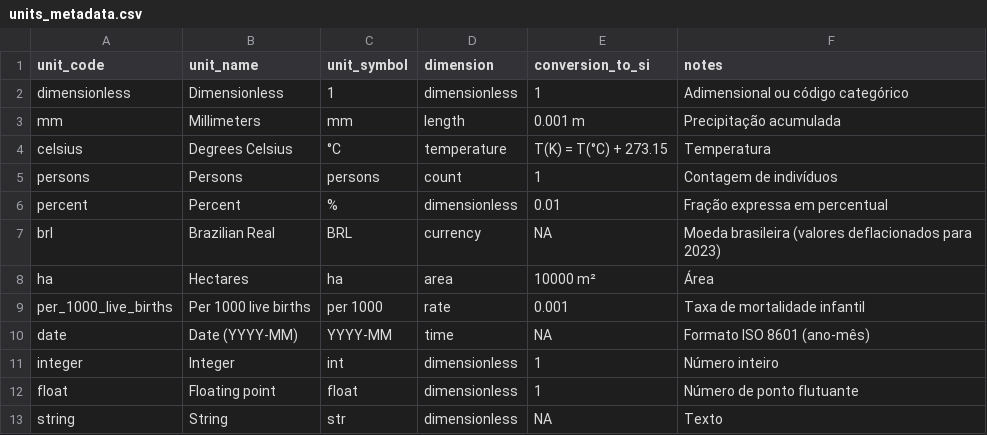
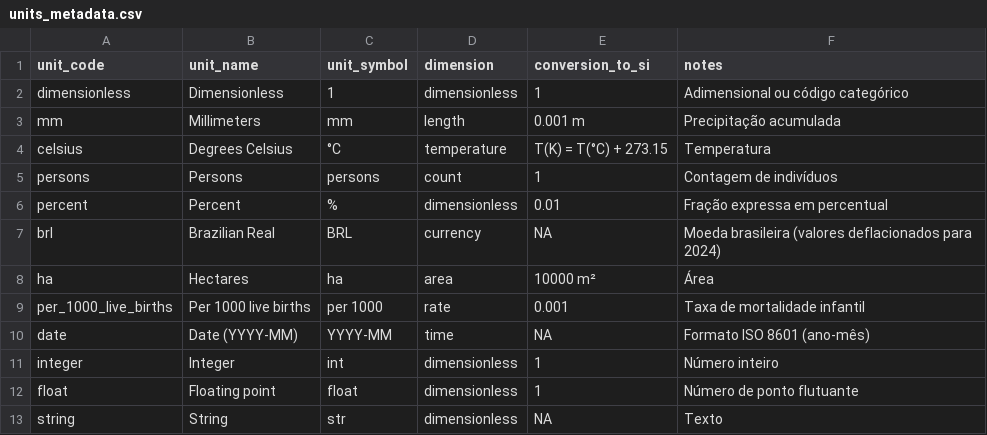
Before and after one commit to jequitinhonha-analysis/psi-jeq-model, a CSV file: data/units_metadata.csv, drawn as a sheet.

```diff
--- a/data/units_metadata.csv
+++ b/data/units_metadata.csv
@@ -6,3 +6,3 @@ persons,Persons,persons,count,1,Contagem de indivíduos
 percent,Percent,%,dimensionless,0.01,Fração expressa em percentual
-brl,Brazilian Real,BRL,currency,NA,Moeda brasileira (valores deflacionados para 2023)
+brl,Brazilian Real,BRL,currency,NA,Moeda brasileira (valores deflacionados para 2024)
 ha,Hectares,ha,area,10000 m²,Área
```
Also changed, not shown: data/DATA_DICTIONARY.csv, 6 other files.
